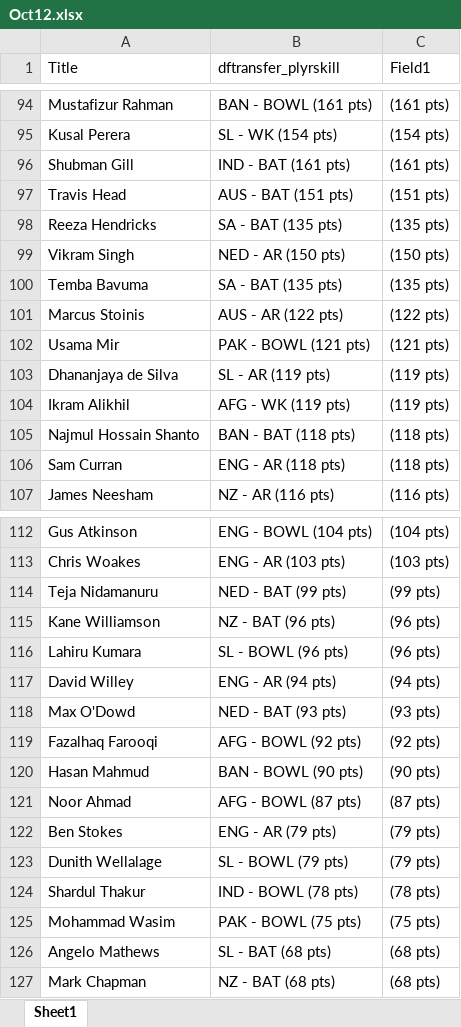
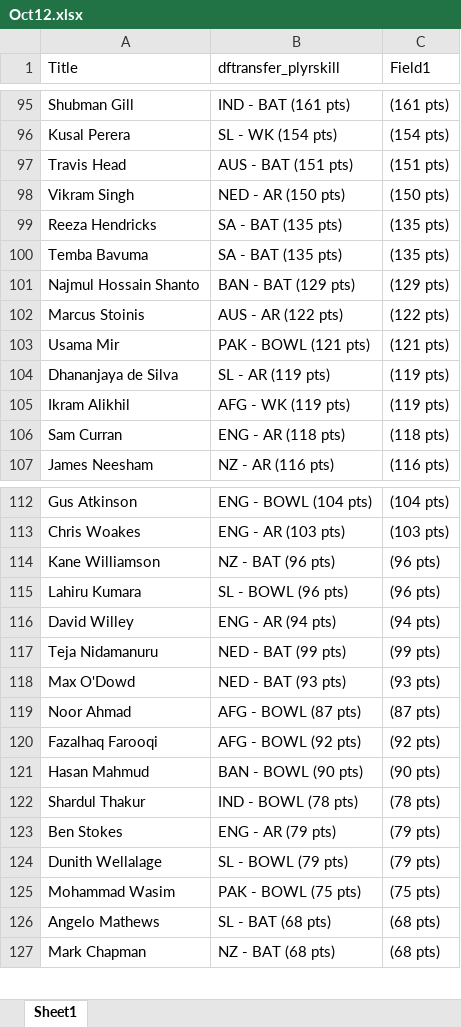
Before and after one commit to VishnuR123/Points-Table-React, an Excel workbook: public/Oct12.xlsx, sheet Sheet1, drawn as a sheet; only a part is shown, gaps mark what is left out; values as stored, in another font and other column widths than the file's, no borders; removed rows and columns are numbered as before the commit, all else as after; the diff covers the shown part only; the diff names each change by its address in the sheet, - before the commit and + after, or states it on an @@ line.

Commit message:
match28

```diff
--- a/public/Oct12.xlsx (sheet Sheet1)
+++ b/public/Oct12.xlsx (sheet Sheet1)
-A95 (Title): Mustafizur Rahman
+A95 (Title): Shubman Gill
-B95 (dftransfer_plyrskill): BAN - BOWL (161 pts)
+B95 (dftransfer_plyrskill): IND - BAT (161 pts)
-row 96: Shubman Gill | IND - BAT (161 pts) | (161 pts)
@@ row 99 moved to row 98: Vikram Singh @@
+row 101: Najmul Hossain Shanto | BAN - BAT (129 pts) | (129 pts)
-row 105: Najmul Hossain Shanto | BAN - BAT (118 pts) | (118 pts)
@@ row 114 moved to row 117: Teja Nidamanuru @@
@@ row 121 moved to row 119: Noor Ahmad @@
@@ row 124 moved to row 122: Shardul Thakur @@
```
Also changed, not shown: 12 added rows, 11 removed rows, 42 moved rows and 4 edited cells elsewhere in this sheet.
